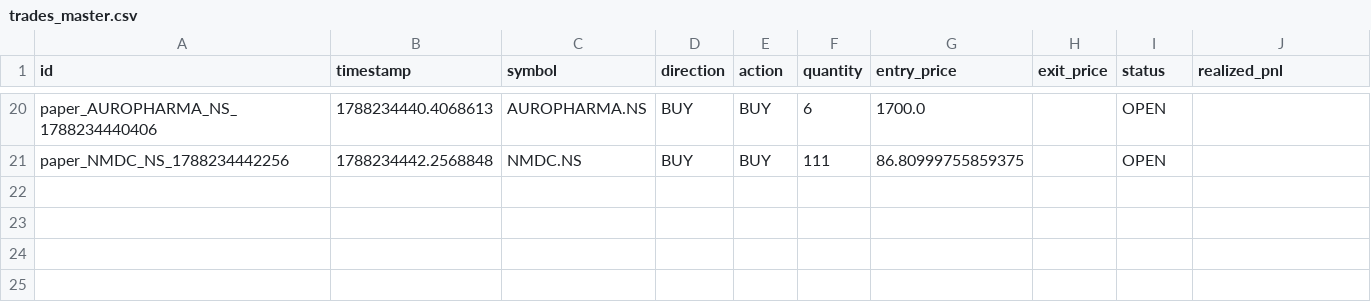
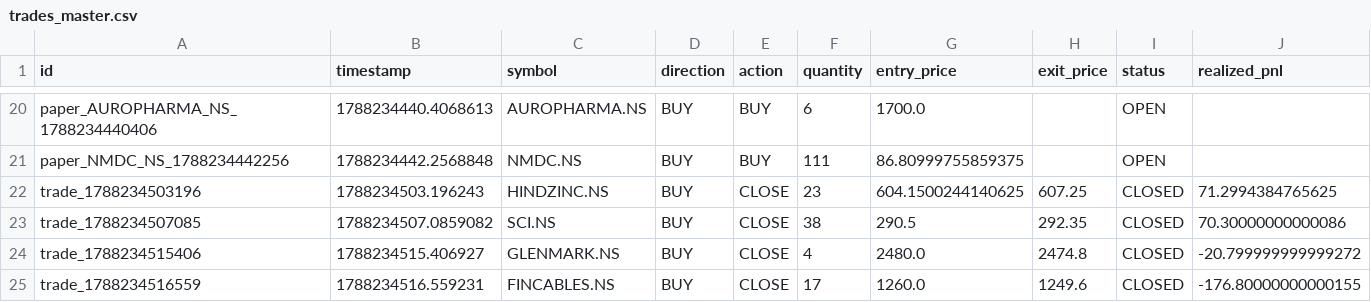
Before and after one commit to kkrsaini-engineer/Trade_testing, a CSV file: storage/trades/trades_master.csv, drawn as a sheet; only a part is shown, gaps mark what is left out; rows hold the shown columns only; the diff names each change by its address in the sheet, - before the commit and + after, or states it on an @@ line.

```diff
--- a/storage/trades/trades_master.csv
+++ b/storage/trades/trades_master.csv
+row 22: trade_1788234503196 | 1788234503.196243 | HINDZINC.NS | BUY | CLOSE | 23 | 604.1500244140625 | 607.25 | CLOSED | 71.2994384765625
+row 23: trade_1788234507085 | 1788234507.0859082 | SCI.NS | BUY | CLOSE | 38 | 290.5 | 292.35 | CLOSED | 70.30000000000086
+row 24: trade_1788234515406 | 1788234515.406927 | GLENMARK.NS | BUY | CLOSE | 4 | 2480.0 | 2474.8 | CLOSED | -20.799999999999272
+row 25: trade_1788234516559 | 1788234516.559231 | FINCABLES.NS | BUY | CLOSE | 17 | 1260.0 | 1249.6 | CLOSED | -176.80000000000155
```
Also changed, not shown: 39 other files.
